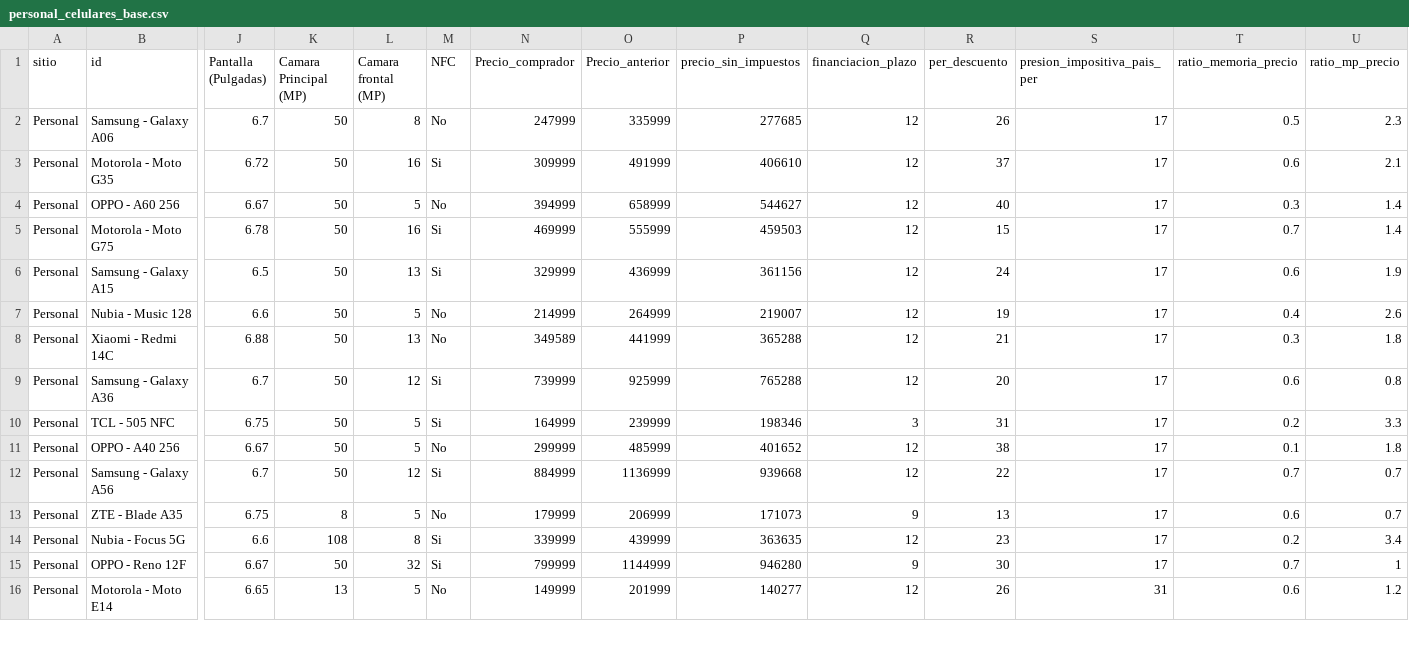
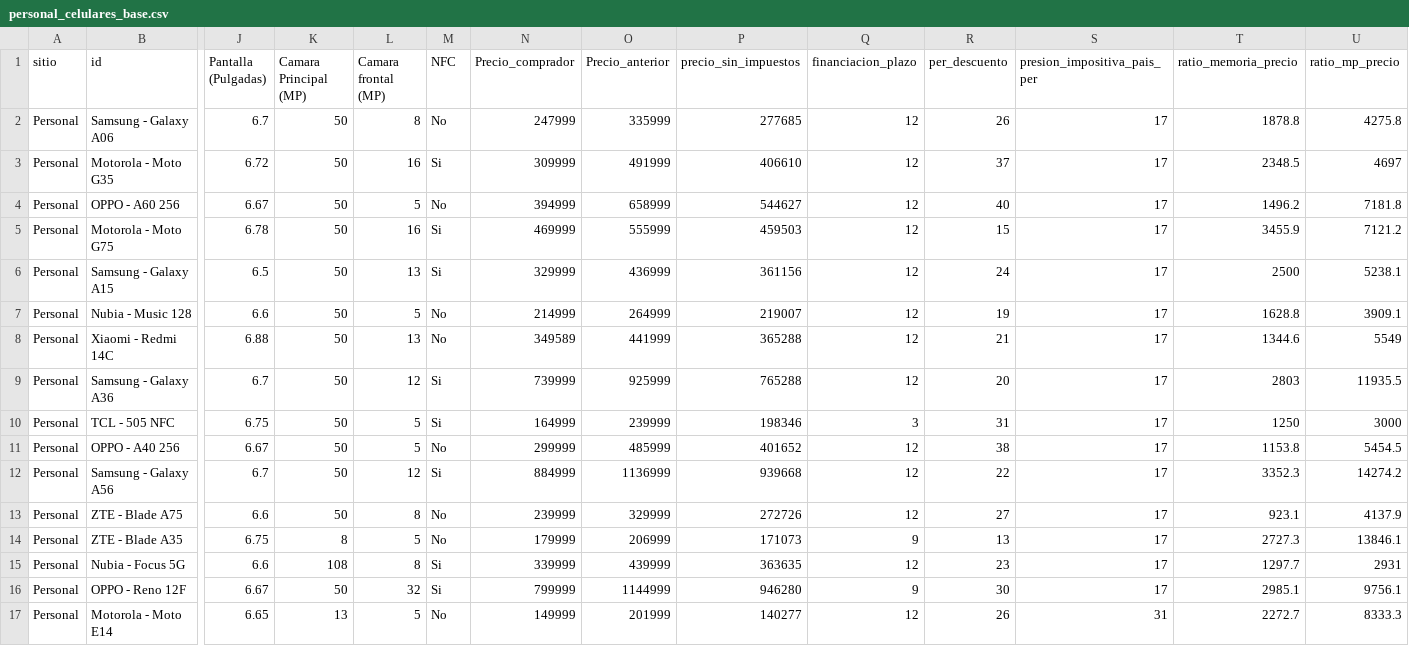
Before and after one commit to Tobb-s/Project-celulares-y-tecnologia-scraping, a CSV file: input/personal_celulares_base.csv, drawn as a sheet; only a part is shown, gaps mark what is left out; addresses are those after the commit; rows hold the shown columns only; the diff covers the shown part only; the diff names each change by its address in the sheet, - before the commit and + after, or states it on an @@ line.

```diff
--- a/input/personal_celulares_base.csv
+++ b/input/personal_celulares_base.csv
-T2 (ratio_memoria_precio): 0.5
+T2 (ratio_memoria_precio): 1878.8
-U2 (ratio_mp_precio): 2.3
+U2 (ratio_mp_precio): 4275.8
-T3 (ratio_memoria_precio): 0.6
+T3 (ratio_memoria_precio): 2348.5
-U3 (ratio_mp_precio): 2.1
+U3 (ratio_mp_precio): 4697
-T4 (ratio_memoria_precio): 0.3
+T4 (ratio_memoria_precio): 1496.2
-U4 (ratio_mp_precio): 1.4
+U4 (ratio_mp_precio): 7181.8
-T5 (ratio_memoria_precio): 0.7
+T5 (ratio_memoria_precio): 3455.9
-U5 (ratio_mp_precio): 1.4
+U5 (ratio_mp_precio): 7121.2
-T6 (ratio_memoria_precio): 0.6
+T6 (ratio_memoria_precio): 2500
-U6 (ratio_mp_precio): 1.9
+U6 (ratio_mp_precio): 5238.1
-T7 (ratio_memoria_precio): 0.4
+T7 (ratio_memoria_precio): 1628.8
-U7 (ratio_mp_precio): 2.6
+U7 (ratio_mp_precio): 3909.1
-T8 (ratio_memoria_precio): 0.3
+T8 (ratio_memoria_precio): 1344.6
-U8 (ratio_mp_precio): 1.8
+U8 (ratio_mp_precio): 5549
-T9 (ratio_memoria_precio): 0.6
+T9 (ratio_memoria_precio): 2803
-U9 (ratio_mp_precio): 0.8
+U9 (ratio_mp_precio): 11935.5
-T10 (ratio_memoria_precio): 0.2
+T10 (ratio_memoria_precio): 1250
-U10 (ratio_mp_precio): 3.3
+U10 (ratio_mp_precio): 3000
-T11 (ratio_memoria_precio): 0.1
+T11 (ratio_memoria_precio): 1153.8
-U11 (ratio_mp_precio): 1.8
+U11 (ratio_mp_precio): 5454.5
-T12 (ratio_memoria_precio): 0.7
+T12 (ratio_memoria_precio): 3352.3
-U12 (ratio_mp_precio): 0.7
+U12 (ratio_mp_precio): 14274.2
+row 13: Personal | ZTE - Blade A75 | 6.6 | 50 | 8 | No | 239999 | 329999 | 272726 | 12 | 27 | 17 | 923.1 | 4137.9
-T14 (ratio_memoria_precio): 0.6
+T14 (ratio_memoria_precio): 2727.3
-U14 (ratio_mp_precio): 0.7
+U14 (ratio_mp_precio): 13846.1
-T15 (ratio_memoria_precio): 0.2
+T15 (ratio_memoria_precio): 1297.7
-U15 (ratio_mp_precio): 3.4
+U15 (ratio_mp_precio): 2931
-T16 (ratio_memoria_precio): 0.7
+T16 (ratio_memoria_precio): 2985.1
-U16 (ratio_mp_precio): 1
+U16 (ratio_mp_precio): 9756.1
-T17 (ratio_memoria_precio): 0.6
+T17 (ratio_memoria_precio): 2272.7
-U17 (ratio_mp_precio): 1.2
+U17 (ratio_mp_precio): 8333.3
```
Also changed, not shown: 3 added rows and 52 edited cells elsewhere in this file, input/celulares_todos_base.csv, input/cetrogar_celulares_base.csv, 7 other files.
